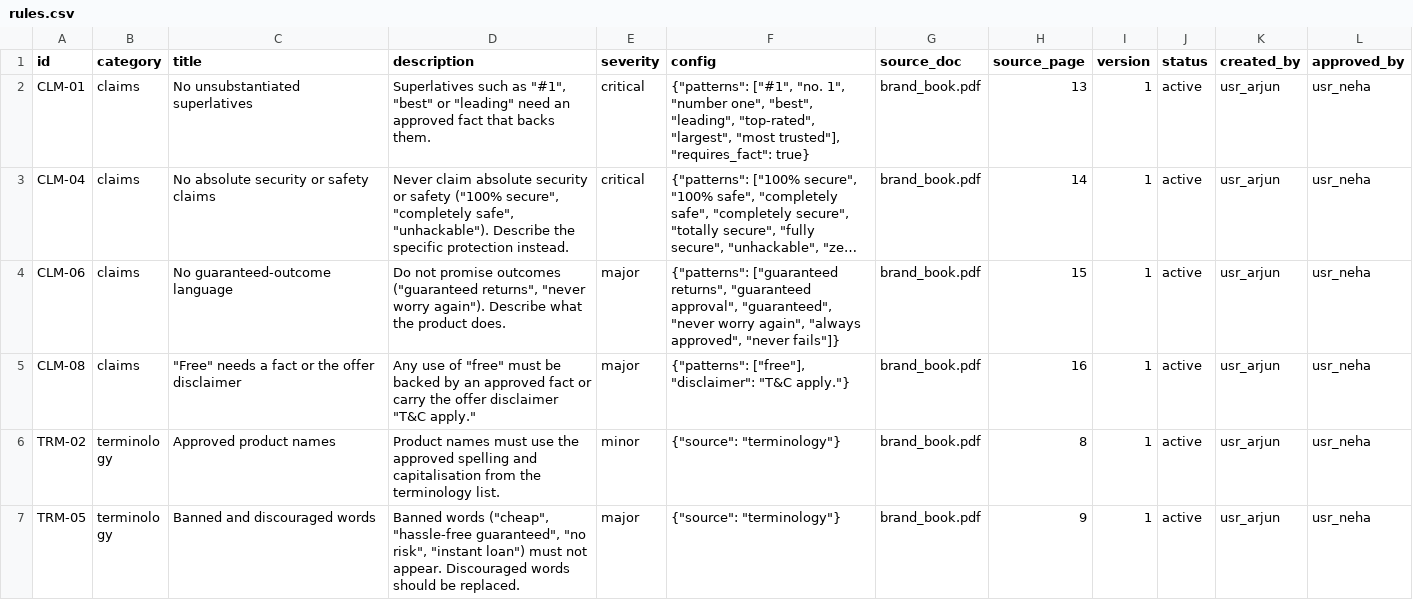
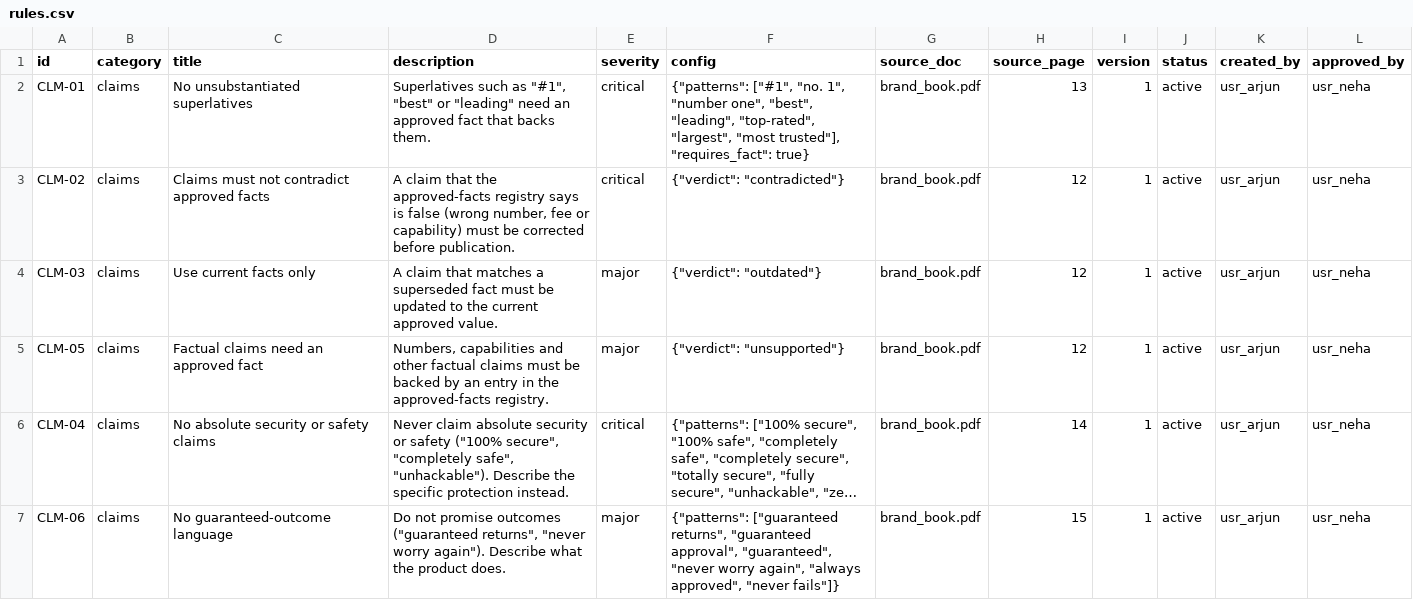
Before and after one commit to Abhijith-Kannan-p/preflight, a CSV file: data/seed/rules.csv, drawn as a sheet; only a part is shown; the shorter side is filled out with more unchanged rows; long unchanged cells end in …; the diff names each change by its address in the sheet, - before the commit and + after, or states it on an @@ line.

Commit message:
feat(claims): add Claim Ledger with hybrid retrieval, NLI, numeric and quote checks

```diff
--- a/data/seed/rules.csv
+++ b/data/seed/rules.csv
+row 3: CLM-02 | claims | Claims must not contradict approved facts | A claim that the approved-facts registry says is false (wrong number, fee or capability) must be corrected before publication. | critical | {"verdict": "contradicted"} | brand_book.pdf | 12 | 1 | active | usr_arjun | usr_neha
+row 4: CLM-03 | claims | Use current facts only | A claim that matches a superseded fact must be updated to the current approved value. | major | {"verdict": "outdated"} | brand_book.pdf | 12 | 1 | active | usr_arjun | usr_neha
+row 5: CLM-05 | claims | Factual claims need an approved fact | Numbers, capabilities and other factual claims must be backed by an entry in the approved-facts registry. | major | {"verdict": "unsupported"} | brand_book.pdf | 12 | 1 | active | usr_arjun | usr_neha
```
Also changed, not shown: 8 other files.
